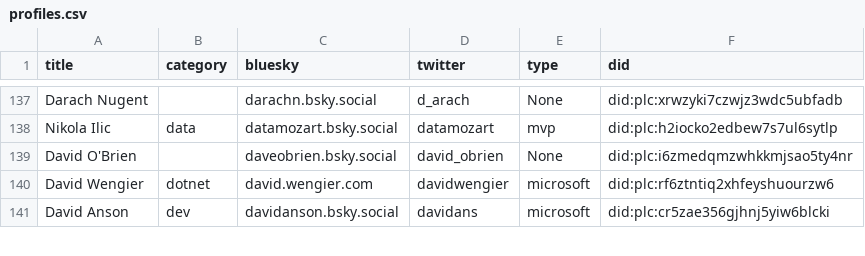
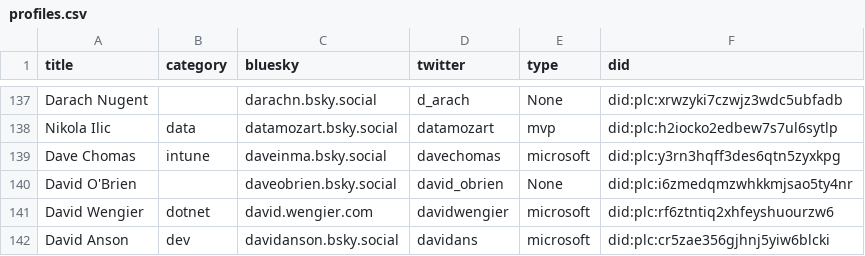
Before and after one commit to plemich/bluesky, a CSV file: website/static/profiles.csv, drawn as a sheet; only a part is shown, gaps mark what is left out; the diff names each change by its address in the sheet, - before the commit and + after, or states it on an @@ line.

```diff
--- a/website/static/profiles.csv
+++ b/website/static/profiles.csv
+row 139: Dave Chomas | intune | daveinma.bsky.social | davechomas | microsoft | did:plc:y3rn3hqff3des6qtn5zyxkpg
```
Also changed, not shown: 1 other file.
